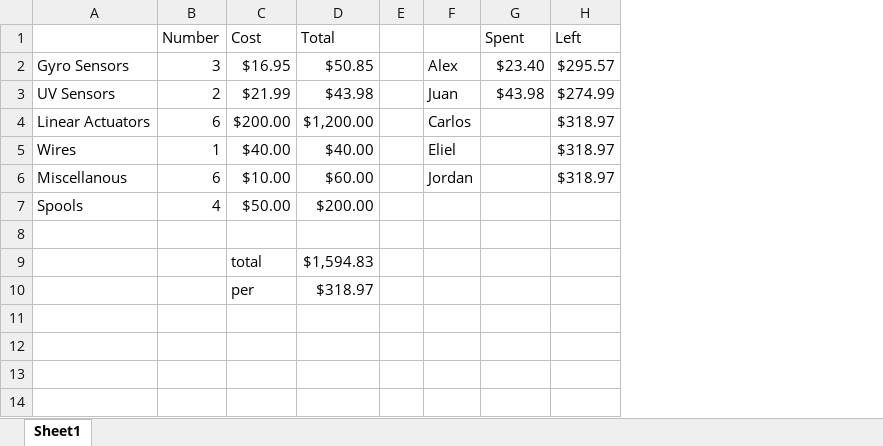
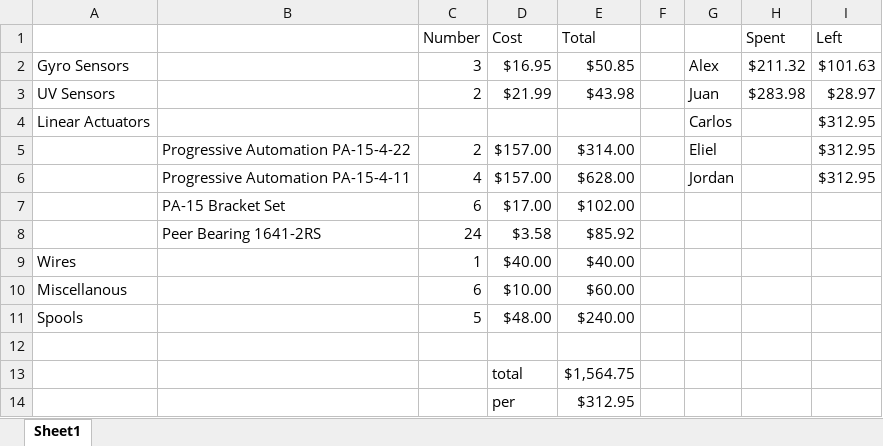
Before and after one commit to alejandrodomin/ExoskeletonAI, an Excel workbook: documentation/general_information/Budget.xlsx, sheet Sheet1, drawn as a sheet; values as stored, in another font and other column widths than the file's, no borders; removed rows and columns are numbered as before the commit, all else as after; the diff names each change by its address in the sheet, - before the commit and + after, or states it on an @@ line.

```diff
--- a/documentation/general_information/Budget.xlsx (sheet Sheet1)
+++ b/documentation/general_information/Budget.xlsx (sheet Sheet1)
+column B, empty
-H2 (Spent): $23.40
+H2 (Spent): $211.32
-I2 (Left): $295.57
+I2 (Left): $101.63
-H3 (Spent): $43.98
+H3 (Spent): $283.98
-I3 (Left): $274.99
+I3 (Left): $28.97
-C4 (Number): 6
+C4 (Number): (empty)
-D4 (Cost): $200.00
+D4 (Cost): (empty)
-E4 (Total): $1,200.00
+E4 (Total): (empty)
-I4 (Left): $318.97
+I4 (Left): $312.95
+row 5:  | Progressive Automation PA-15-4-22 | 2 | $157.00 | $314.00 |  | Eliel |  | $312.95
+row 6:  | Progressive Automation PA-15-4-11 | 4 | $157.00 | $628.00 |  | Jordan |  | $312.95
+row 7:  | PA-15 Bracket Set | 6 | $17.00 | $102.00
+row 8:  | Peer Bearing 1641-2RS | 24 | $3.58 | $85.92
-G9: Eliel
+G9: (empty)
-I9:I10 (Left): $318.97
+I9:I10 (Left): (empty)
-G10: Jordan
+G10: (empty)
-row 7: Spools | 4 | $50.00 | $200.00
+row 11: Spools |  | 5 | $48.00 | $240.00
-E13 (Total): $1,594.83
+E13 (Total): $1,564.75
-E14 (Total): $318.97
+E14 (Total): $312.95
```
Also changed, not shown: formulas that keep their value, 19 other files.
